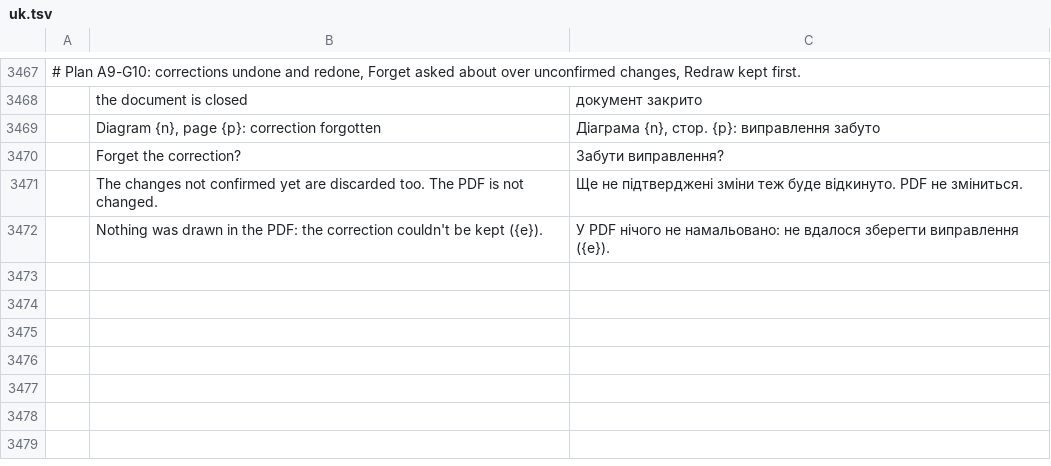
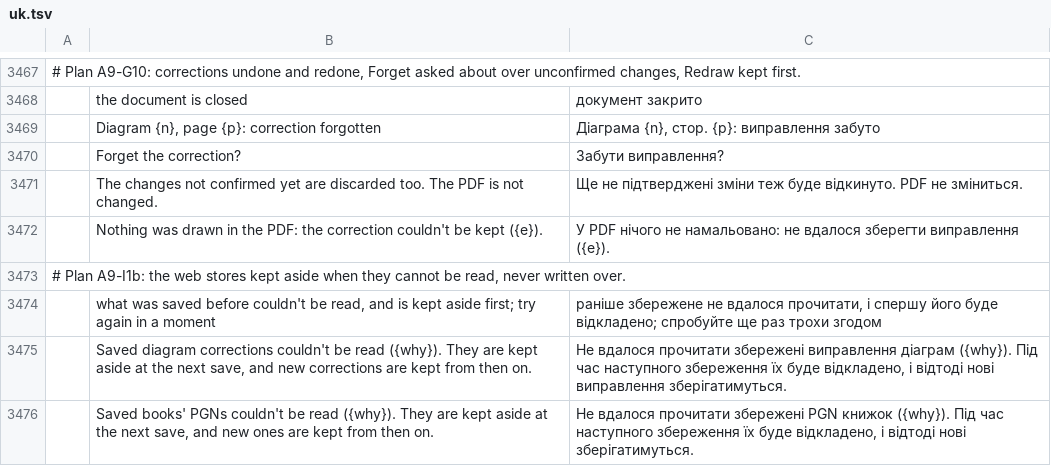
Before and after one commit to DarcioAlberico/pdfcraft-xadrez, a TSV file: crates/ui-egui/src/i18n/uk.tsv, drawn as a sheet; only a part is shown, gaps mark what is left out; the diff names each change by its address in the sheet, - before the commit and + after, or states it on an @@ line.

```diff
--- a/crates/ui-egui/src/i18n/uk.tsv
+++ b/crates/ui-egui/src/i18n/uk.tsv
+row 3473: # Plan A9-I1b: the web stores kept aside when they cannot be read, never written over.
+row 3474:  | what was saved before couldn't be read, and is kept aside first; try again in a moment | раніше збережене не вдалося прочитати, і спершу його буде відкладено; спробуйте ще раз трохи згодом
+row 3475:  | Saved diagram corrections couldn't be read ({why}). They are kept aside at the next save, and new corrections are kept from then on. | Не вдалося прочитати збережені виправлення діаграм ({why}). Під час наступного збереження їх буде відкладено, і відтоді нові виправлення зберігатимуться.
+row 3476:  | Saved books' PGNs couldn't be read ({why}). They are kept aside at the next save, and new ones are kept from then on. | Не вдалося прочитати збережені PGN книжок ({why}). Під час наступного збереження їх буде відкладено, і відтоді нові зберігатимуться.
```
Also changed, not shown: crates/ui-egui/src/i18n/ar.tsv, crates/ui-egui/src/i18n/bg.tsv, 37 other files.
